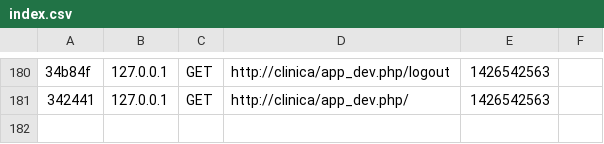
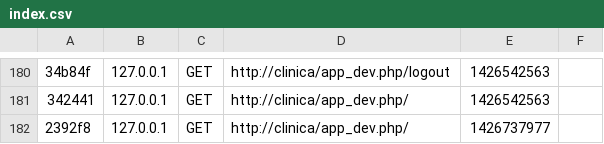
Before and after one commit to m0ises2/Clinica, a CSV file: proyecto/app/cache/dev/profiler/index.csv, drawn as a sheet; only a part is shown, gaps mark what is left out; the diff names each change by its address in the sheet, - before the commit and + after, or states it on an @@ line.

```diff
--- a/proyecto/app/cache/dev/profiler/index.csv
+++ b/proyecto/app/cache/dev/profiler/index.csv
+row 182: 2392f8 | 127.0.0.1 | GET | http://clinica/app_dev.php/ | 1426737977
```
Also changed, not shown: 7 other files.
